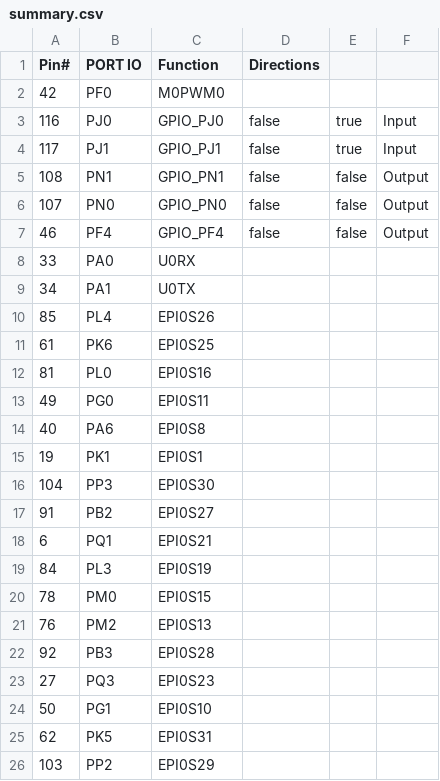
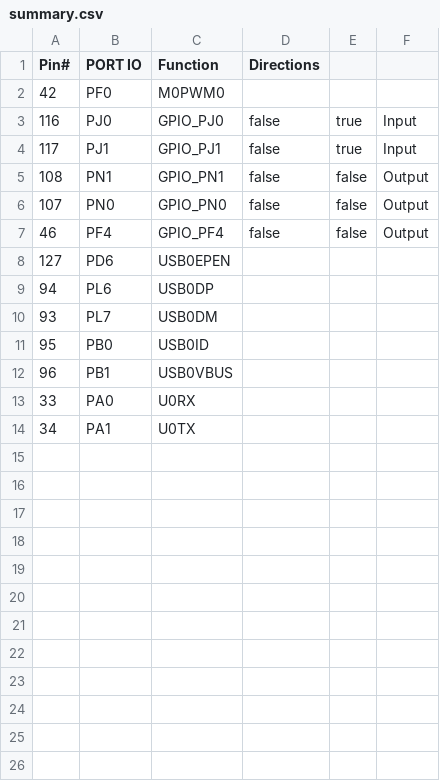
Before and after one commit to CynaraKrewe/FlowTM4C, a CSV file: source/pinmux/summary.csv, drawn as a sheet; only a part is shown; the diff covers the shown part only.

```diff
--- a/source/pinmux/summary.csv
+++ b/source/pinmux/summary.csv
@@ -7,20 +7,8 @@ Pin#, PORT IO, Function, Directions
 46,PF4,GPIO_PF4, false, false,Output
+127,PD6,USB0EPEN, , ,
+94,PL6,USB0DP, , ,
+93,PL7,USB0DM, , ,
+95,PB0,USB0ID, , ,
+96,PB1,USB0VBUS, , ,
 33,PA0,U0RX, , ,
 34,PA1,U0TX, , ,
-85,PL4,EPI0S26, , ,
-61,PK6,EPI0S25, , ,
-81,PL0,EPI0S16, , ,
-49,PG0,EPI0S11, , ,
-40,PA6,EPI0S8, , ,
-19,PK1,EPI0S1, , ,
-104,PP3,EPI0S30, , ,
-91,PB2,EPI0S27, , ,
-6,PQ1,EPI0S21, , ,
-84,PL3,EPI0S19, , ,
-78,PM0,EPI0S15, , ,
-76,PM2,EPI0S13, , ,
-92,PB3,EPI0S28, , ,
-27,PQ3,EPI0S23, , ,
-50,PG1,EPI0S10, , ,
-62,PK5,EPI0S31, , ,
-103,PP2,EPI0S29, , ,
```
Also changed, not shown: 15 removed rows elsewhere in this file, 45 other files.
